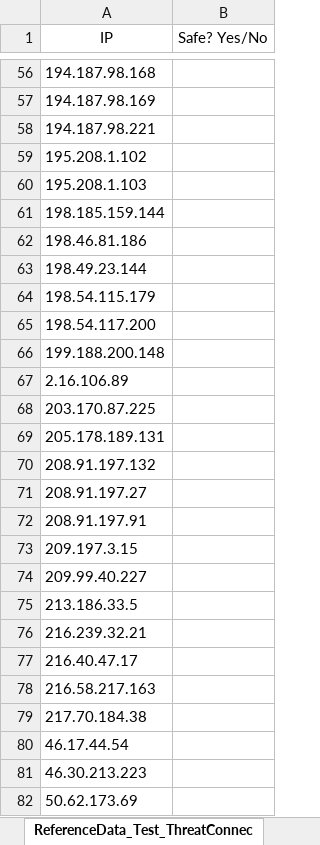
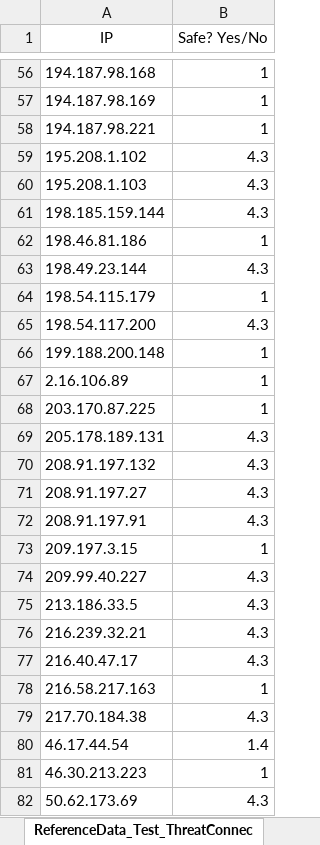
Before and after one commit to jas0670/python-ip-checker, an Excel workbook: ip_list.xlsx, sheet ReferenceData_Test_ThreatConnec, drawn as a sheet; only a part is shown, gaps mark what is left out; values as stored, in another font and other column widths than the file's, no borders; the diff covers the shown part only; the diff names each change by its address in the sheet, - before the commit and + after, or states it on an @@ line.

```diff
--- a/ip_list.xlsx (sheet ReferenceData_Test_ThreatConnec)
+++ b/ip_list.xlsx (sheet ReferenceData_Test_ThreatConnec)
-B56:B58 (Safe? Yes/No): (empty)
+B56:B58 (Safe? Yes/No): 1
-B59:B61 (Safe? Yes/No): (empty)
+B59:B61 (Safe? Yes/No): 4.3
-B62 (Safe? Yes/No): (empty)
+B62 (Safe? Yes/No): 1
-B63 (Safe? Yes/No): (empty)
+B63 (Safe? Yes/No): 4.3
-B64 (Safe? Yes/No): (empty)
+B64 (Safe? Yes/No): 1
-B65 (Safe? Yes/No): (empty)
+B65 (Safe? Yes/No): 4.3
-B66:B68 (Safe? Yes/No): (empty)
+B66:B68 (Safe? Yes/No): 1
-B69:B72 (Safe? Yes/No): (empty)
+B69:B72 (Safe? Yes/No): 4.3
-B73 (Safe? Yes/No): (empty)
+B73 (Safe? Yes/No): 1
-B74:B77 (Safe? Yes/No): (empty)
+B74:B77 (Safe? Yes/No): 4.3
-B78 (Safe? Yes/No): (empty)
+B78 (Safe? Yes/No): 1
-B79 (Safe? Yes/No): (empty)
+B79 (Safe? Yes/No): 4.3
-B80 (Safe? Yes/No): (empty)
+B80 (Safe? Yes/No): 1.4
-B81 (Safe? Yes/No): (empty)
+B81 (Safe? Yes/No): 1
-B82 (Safe? Yes/No): (empty)
+B82 (Safe? Yes/No): 4.3
```
Also changed, not shown: 89 edited cells elsewhere in this sheet, 2 other files.
